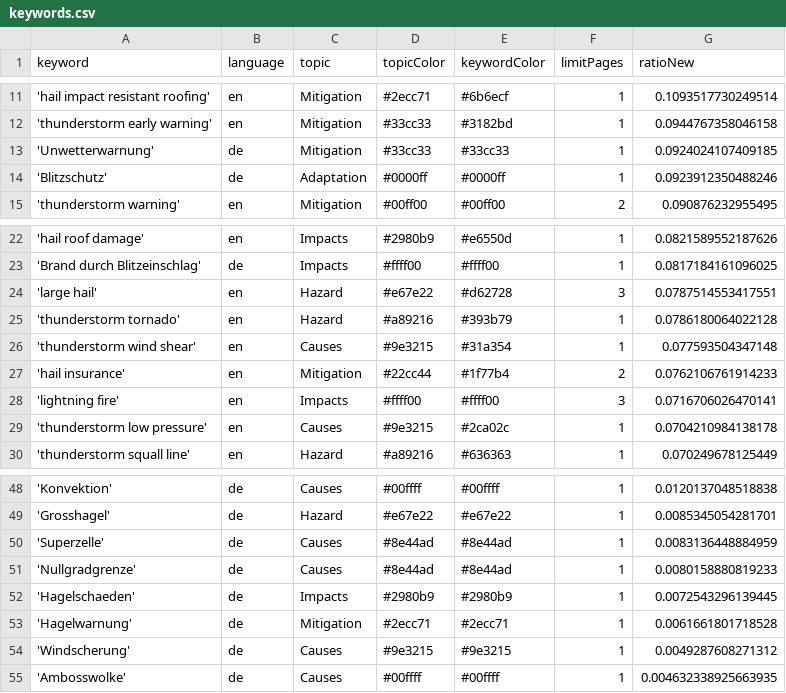
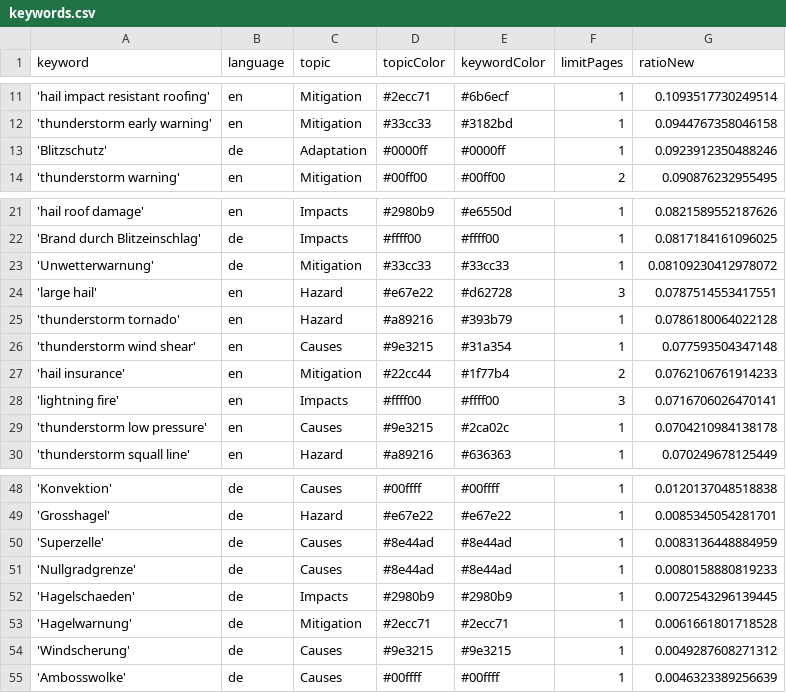
Before and after one commit to TinoH91news/ThunderstormIsComing, a CSV file: keywords.csv, drawn as a sheet; only a part is shown, gaps mark what is left out.

Commit message:
Commit from GitHub Actions (harvest:0.0)

```diff
--- a/keywords.csv
+++ b/keywords.csv
@@ -12,3 +12,2 @@ keyword,language,topic,topicColor,keywordColor,limitPages,ratioNew
 'thunderstorm early warning',en,Mitigation,#33cc33,#3182bd,1,0.0944767358046158
-'Unwetterwarnung',de,Mitigation,#33cc33,#33cc33,1,0.0924024107409185
 'Blitzschutz',de,Adaptation,#0000ff,#0000ff,1,0.0923912350488246
@@ -23,2 +22,3 @@ keyword,language,topic,topicColor,keywordColor,limitPages,ratioNew
 'Brand durch Blitzeinschlag',de,Impacts,#ffff00,#ffff00,1,0.0817184161096025
+'Unwetterwarnung',de,Mitigation,#33cc33,#33cc33,1,0.08109230412978072
 'large hail',en,Hazard,#e67e22,#d62728,3,0.0787514553417551
@@ -54,2 +54,2 @@ keyword,language,topic,topicColor,keywordColor,limitPages,ratioNew
 'Windscherung',de,Causes,#9e3215,#9e3215,1,0.0049287608271312
-'Ambosswolke',de,Causes,#00ffff,#00ffff,1,0.004632338925663935
+'Ambosswolke',de,Causes,#00ffff,#00ffff,1,0.0046323389256639
```
